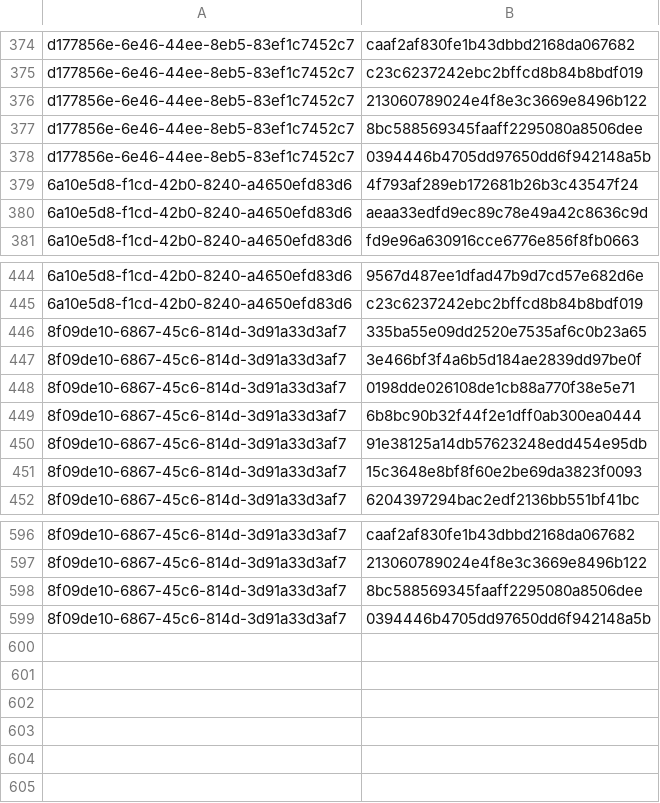
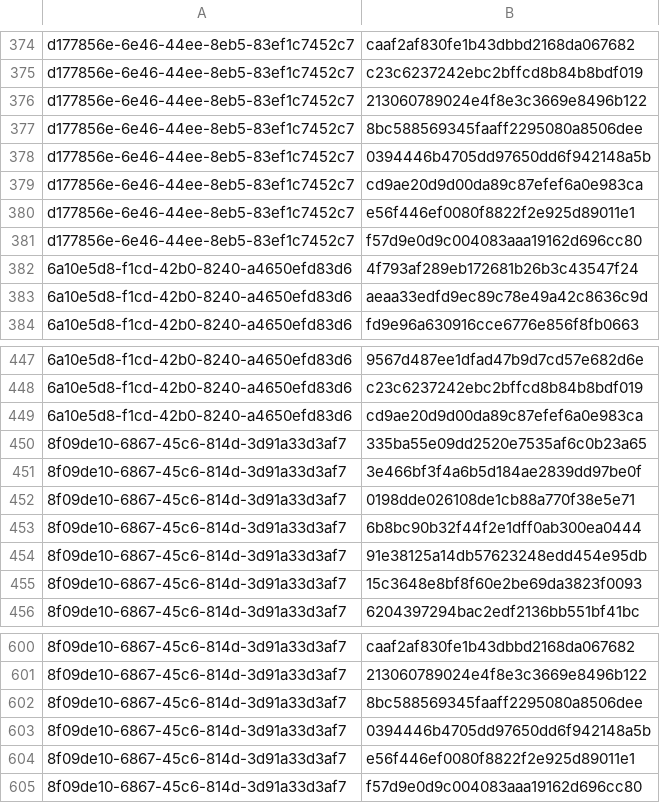
Before and after one commit to RedBlue232/crowdsec-alerts-feed, a CSV file: misp-feed/hashes.csv, drawn as a sheet; only a part is shown, gaps mark what is left out; the diff names each change by its address in the sheet, - before the commit and + after, or states it on an @@ line.

Commit message:
chore(misp): refresh feed (3 events) [2026-05-08T01:30Z]

```diff
--- a/misp-feed/hashes.csv
+++ b/misp-feed/hashes.csv
+row 379: d177856e-6e46-44ee-8eb5-83ef1c7452c7 | cd9ae20d9d00da89c87efef6a0e983ca
+row 380: d177856e-6e46-44ee-8eb5-83ef1c7452c7 | e56f446ef0080f8822f2e925d89011e1
+row 381: d177856e-6e46-44ee-8eb5-83ef1c7452c7 | f57d9e0d9c004083aaa19162d696cc80
+row 449: 6a10e5d8-f1cd-42b0-8240-a4650efd83d6 | cd9ae20d9d00da89c87efef6a0e983ca
+row 604: 8f09de10-6867-45c6-814d-3d91a33d3af7 | e56f446ef0080f8822f2e925d89011e1
+row 605: 8f09de10-6867-45c6-814d-3d91a33d3af7 | f57d9e0d9c004083aaa19162d696cc80
```
